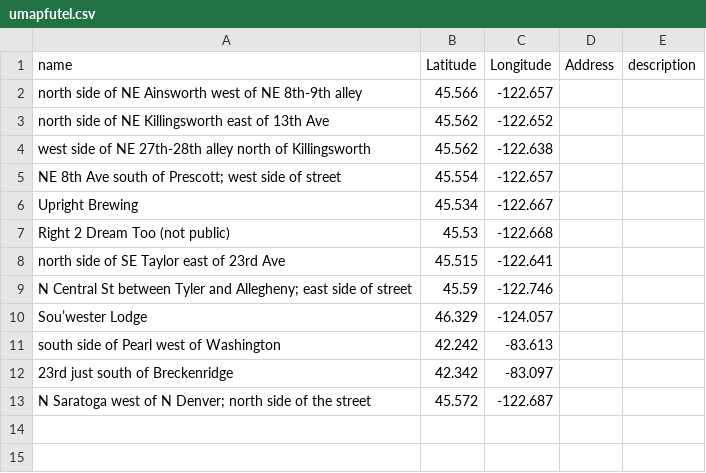
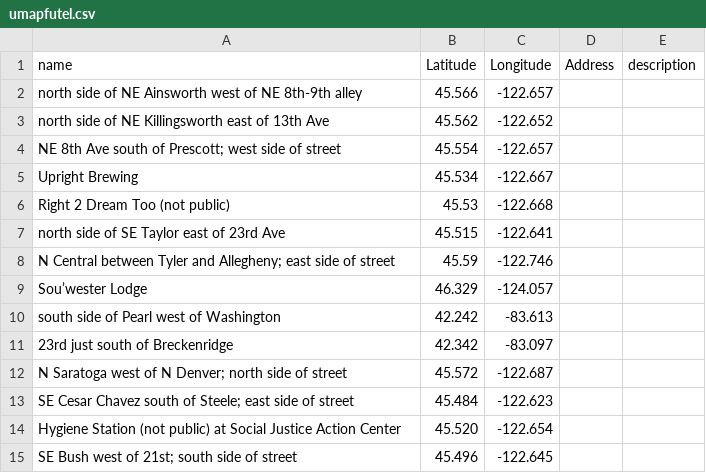
Before and after one commit to kra/futel, a CSV file: media/map/umapfutel.csv, drawn as a sheet.

Commit message:
updated uMap web service map with new locations/removal

```diff
--- a/media/map/umapfutel.csv
+++ b/media/map/umapfutel.csv
@@ -3,3 +3,2 @@ north side of NE Ainsworth west of NE 8th-9th alley,45.566,-122.657,,
 north side of NE Killingsworth east of 13th Ave,45.562,-122.652,,
-west side of NE 27th-28th alley north of Killingsworth,45.562,-122.638,,
 NE 8th Ave south of Prescott; west side of street,45.554,-122.657,,
@@ -8,3 +7,3 @@ Right 2 Dream Too (not public),45.53,-122.668,,
 north side of SE Taylor east of 23rd Ave,45.515,-122.641,,
-N Central St between Tyler and Allegheny; east side of street,45.59,-122.746,,
+N Central between Tyler and Allegheny; east side of street,45.59,-122.746,,
 Sou’wester Lodge,46.329,-124.057,,
@@ -12,2 +11,5 @@ south side of Pearl west of Washington,42.242,-83.613,,
 23rd just south of Breckenridge,42.342,-83.097,,
-N Saratoga west of N Denver; north side of the street,45.572,-122.687,,
+N Saratoga west of N Denver; north side of street,45.572,-122.687,,
+SE Cesar Chavez south of Steele; east side of street,45.484,-122.623,,
+Hygiene Station (not public) at Social Justice Action Center,45.520,-122.654,,
+SE Bush west of 21st; south side of street,45.496, -122.645,,
```
